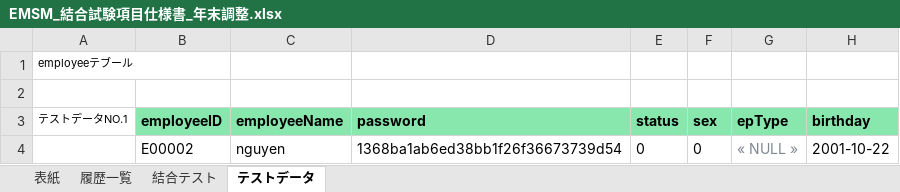
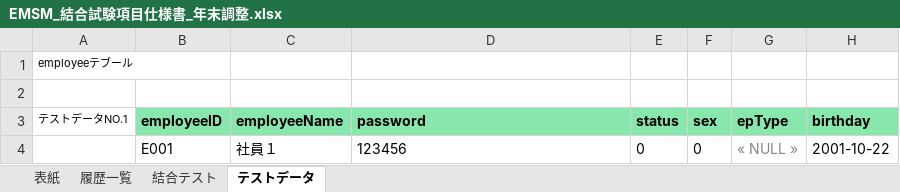
Before and after one commit to softtechSoft/emsm, an Excel workbook: DOC/結合テスト/EMSM_結合試験項目仕様書_年末調整.xlsx, sheet テストデータ, drawn as a sheet; only a part is shown; values as stored, in another font and other column widths than the file's, no borders; the diff names each change by its address in the sheet, - before the commit and + after, or states it on an @@ line.

```diff
--- a/DOC/結合テスト/EMSM_結合試験項目仕様書_年末調整.xlsx (sheet テストデータ)
+++ b/DOC/結合テスト/EMSM_結合試験項目仕様書_年末調整.xlsx (sheet テストデータ)
-B4 (employeeID): E00002
+B4 (employeeID): E001
-C4 (employeeName): nguyen
+C4 (employeeName): 社員１
-D4 (password): 1368ba1ab6ed38bb1f26f36673739d54
+D4 (password): 123456
```
Also changed, not shown: sheet 結合テスト, DOC/教育/個人/楊/進歩状況.xlsx.
